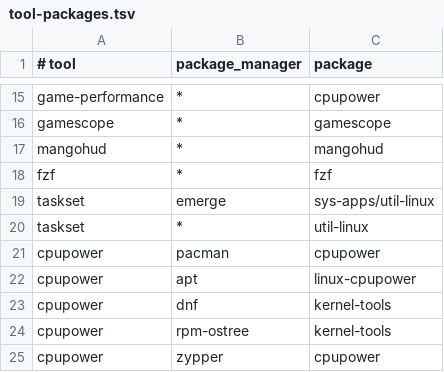
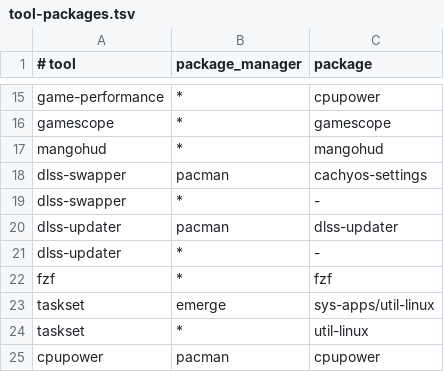
Before and after one commit to bolens/LaunchLayer, a TSV file: share/launchlayer/tool-packages.tsv, drawn as a sheet; only a part is shown, gaps mark what is left out; the shorter side is filled out with more unchanged rows.

```diff
--- a/share/launchlayer/tool-packages.tsv
+++ b/share/launchlayer/tool-packages.tsv
@@ -17,2 +17,6 @@ gamescope	*	gamescope
 mangohud	*	mangohud
+dlss-swapper	pacman	cachyos-settings
+dlss-swapper	*	-
+dlss-updater	pacman	dlss-updater
+dlss-updater	*	-
 fzf	*	fzf
```
Also changed, not shown: 22 other files.
